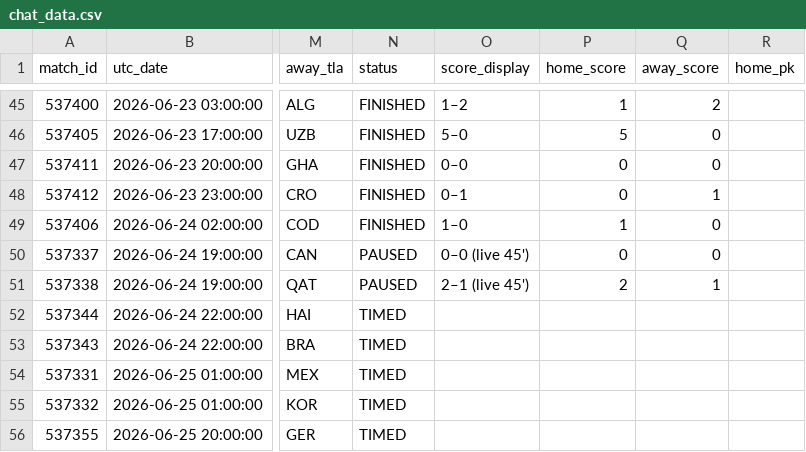
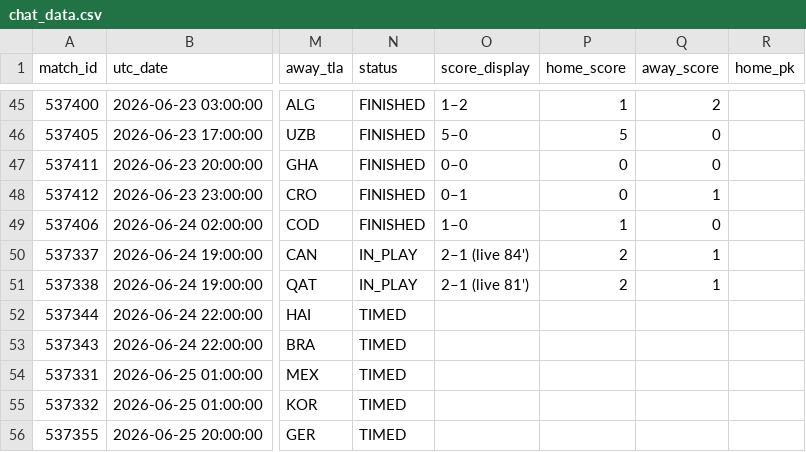
Before and after one commit to smach/worldcup26, a CSV file: data/chat_data.csv, drawn as a sheet; only a part is shown, gaps mark what is left out; the diff names each change by its address in the sheet, - before the commit and + after, or states it on an @@ line.

```diff
--- a/data/chat_data.csv
+++ b/data/chat_data.csv
-N50:N51 (status): PAUSED
+N50:N51 (status): IN_PLAY
-O50 (score_display): 0–0 (live 45')
+O50 (score_display): 2–1 (live 84')
-P50 (home_score): 0
+P50 (home_score): 2
-Q50 (away_score): 0
+Q50 (away_score): 1
-O51 (score_display): 2–1 (live 45')
+O51 (score_display): 2–1 (live 81')
```
Also changed, not shown: 6 other files.
